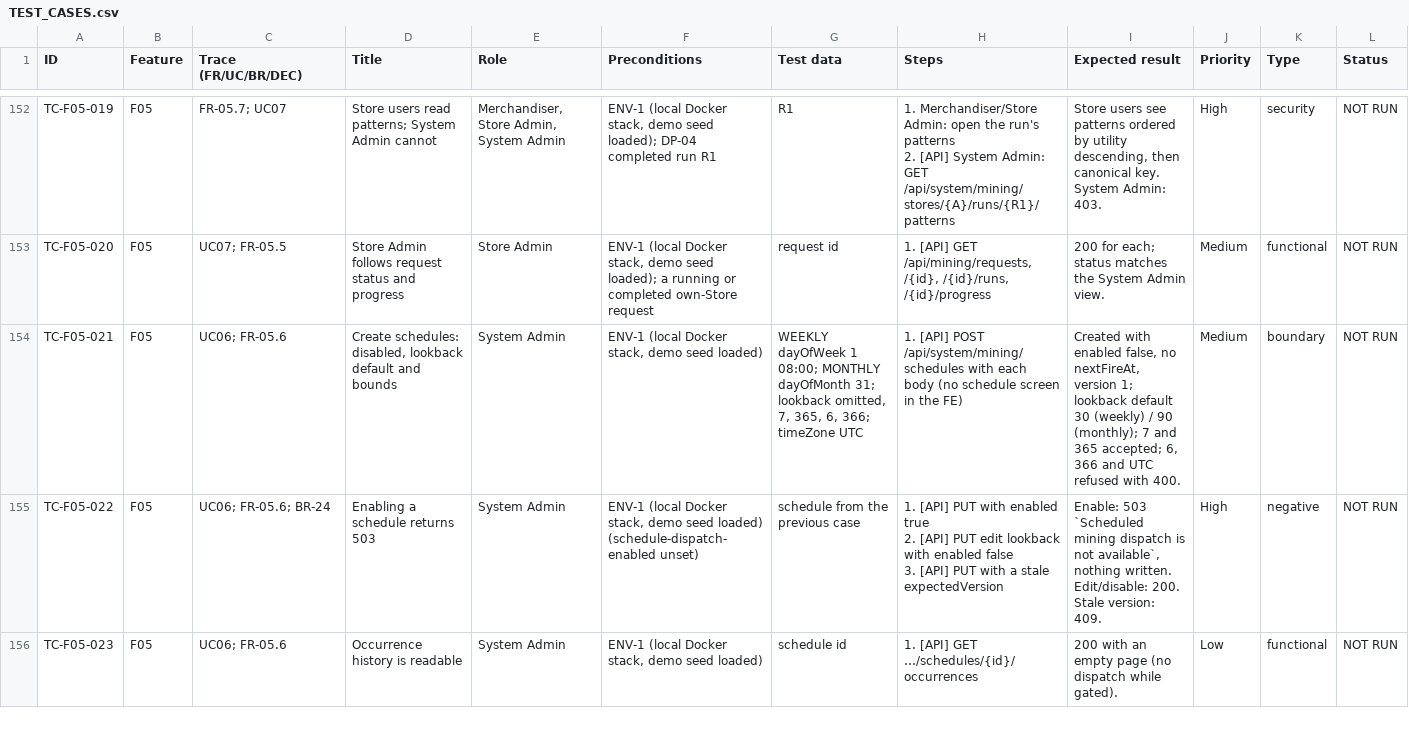
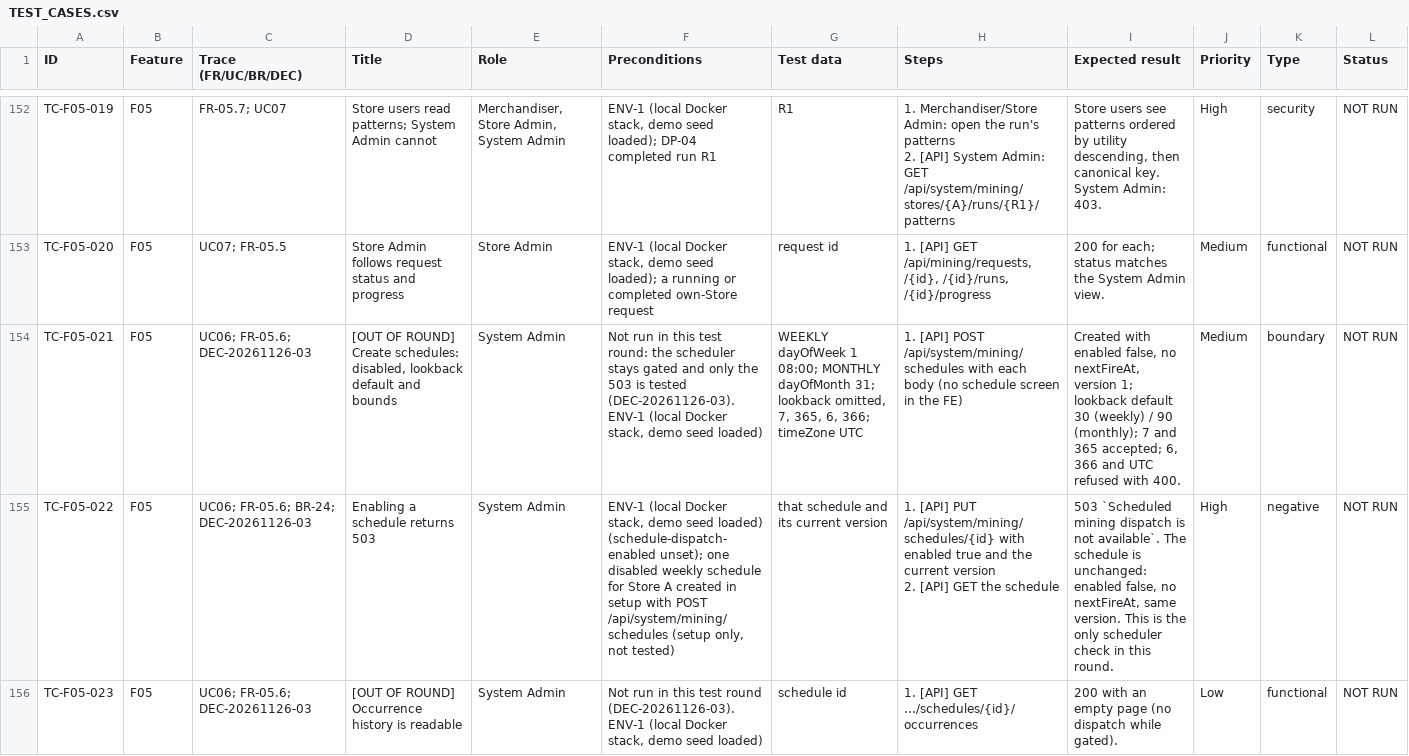
Before and after one commit to PhanHoangDuy61/CP_FA26_PASPM_BE, a CSV file: docs/testing/blackbox/TEST_CASES.csv, drawn as a sheet; only a part is shown, gaps mark what is left out; ↵ is a line break in a cell; the diff covers the shown part only; the diff names each change by its address in the sheet, - before the commit and + after, or states it on an @@ line.

```diff
--- a/docs/testing/blackbox/TEST_CASES.csv
+++ b/docs/testing/blackbox/TEST_CASES.csv
-C154 (Trace (FR/UC/BR/DEC)): UC06; FR-05.6
+C154 (Trace (FR/UC/BR/DEC)): UC06; FR-05.6; DEC-20261126-03
-D154 (Title): Create schedules:…
+D154 (Title): [OUT OF ROUND] Create schedules:…
-F154 (Preconditions): ENV-1 (local…
+F154 (Preconditions): Not run in this test round: the scheduler stays gated and only the 503 is tested (DEC-20261126-03). ENV-1 (local…
-C155 (Trace (FR/UC/BR/DEC)): UC06; FR-05.6; BR-24
+C155 (Trace (FR/UC/BR/DEC)): UC06; FR-05.6; BR-24; DEC-20261126-03
-F155 (Preconditions): …loaded) (schedule-dispatch-enabled unset)
+F155 (Preconditions): …loaded) (schedule-dispatch-enabled unset); one disabled weekly schedule for Store A created in setup with POST /api/system/mining/schedules (setup only, not tested)
-G155 (Test data): schedule from the previous case
+G155 (Test data): that schedule and its current version
-H155 (Steps): …[API] PUT with enabled true ↵ 2. [API] PUT edit lookback with enabled false ↵ 3. [API] PUT with a stale expectedVersion
+H155 (Steps): …[API] PUT /api/system/mining/schedules/{id} with enabled true and the current version ↵ 2. [API] GET the schedule
-I155 (Expected result): Enable: 503 `Scheduled mining dispatch is not available`, nothing written. Edit/disable: 200. Stale version: 409.
+I155 (Expected result): 503 `Scheduled mining dispatch is not available`. The schedule is unchanged: enabled false, no nextFireAt, same version. This is the only scheduler check in this round.
-C156 (Trace (FR/UC/BR/DEC)): UC06; FR-05.6
+C156 (Trace (FR/UC/BR/DEC)): UC06; FR-05.6; DEC-20261126-03
-D156 (Title): Occurrence history is readable
+D156 (Title): [OUT OF ROUND] Occurrence history is readable
-F156 (Preconditions): ENV-1 (local…
+F156 (Preconditions): Not run in this test round (DEC-20261126-03). ENV-1 (local…
```
Also changed, not shown: 32 edited cells elsewhere in this file, 14 other files.
